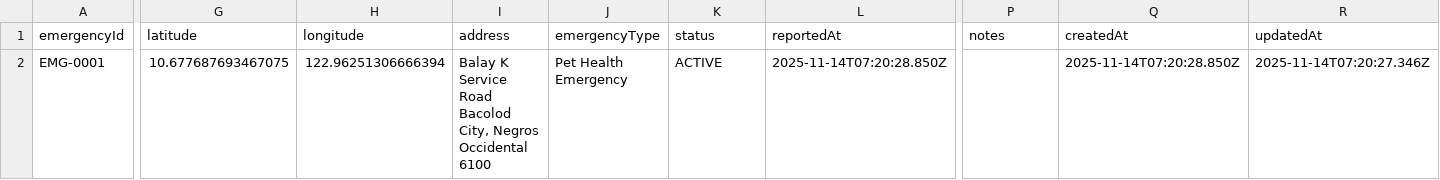
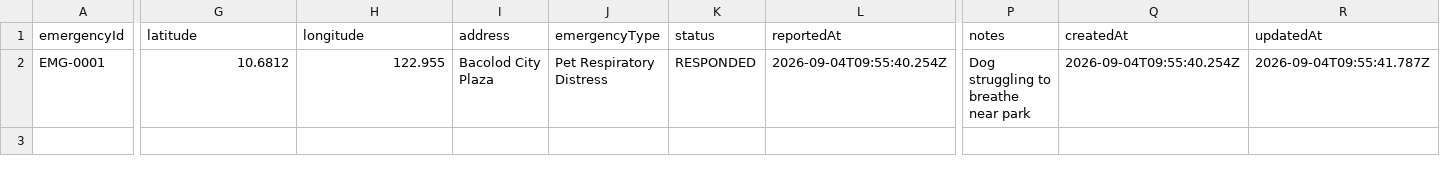
Before and after one commit to condeadriankeith/HAVEN, a CSV file: HAVEN/database/emergencies.csv, drawn as a sheet; only a part is shown, gaps mark what is left out; the diff names each change by its address in the sheet, - before the commit and + after, or states it on an @@ line.

Commit message:
feat: convert responder console into React web application
- Create React web application in web/ using Vite, React 19, Leaflet, and Socket.IO
- Implement MapView with Leaflet tile layer, custom animated emergency markers, and shortest path route polylines
- Implement AlertPanel for real-time SOS alerts with expandable details, owner/pet info, emergency fee, and 'Mark Responded' action
- Implement AnalyticsView with real-time statistics cards (Total Reports, Active Reports, Avg. Response Time)
- Implement UsersView directory table with tabbed filtering for all users vs responders/admins
- Update HAVEN backend server CORS settings to accept web socket client connections
- Add integration test suite in tests/test-react-web-integration.js

```diff
--- a/HAVEN/database/emergencies.csv
+++ b/HAVEN/database/emergencies.csv
-G2 (latitude): 10.677687693467075
+G2 (latitude): 10.6812
-H2 (longitude): 122.96251306666394
+H2 (longitude): 122.955
-I2 (address): Balay K Service Road Bacolod City, Negros Occidental 6100
+I2 (address): Bacolod City Plaza
-J2 (emergencyType): Pet Health Emergency
+J2 (emergencyType): Pet Respiratory Distress
-K2 (status): ACTIVE
+K2 (status): RESPONDED
-L2 (reportedAt): 2025-11-14T07:20:28.850Z
+L2 (reportedAt): 2026-09-04T09:55:40.254Z
-P2 (notes): (empty)
+P2 (notes): Dog struggling to breathe near park
-Q2 (createdAt): 2025-11-14T07:20:28.850Z
+Q2 (createdAt): 2026-09-04T09:55:40.254Z
-R2 (updatedAt): 2025-11-14T07:20:27.346Z
+R2 (updatedAt): 2026-09-04T09:55:41.787Z
```
Also changed, not shown: 26 other files.
